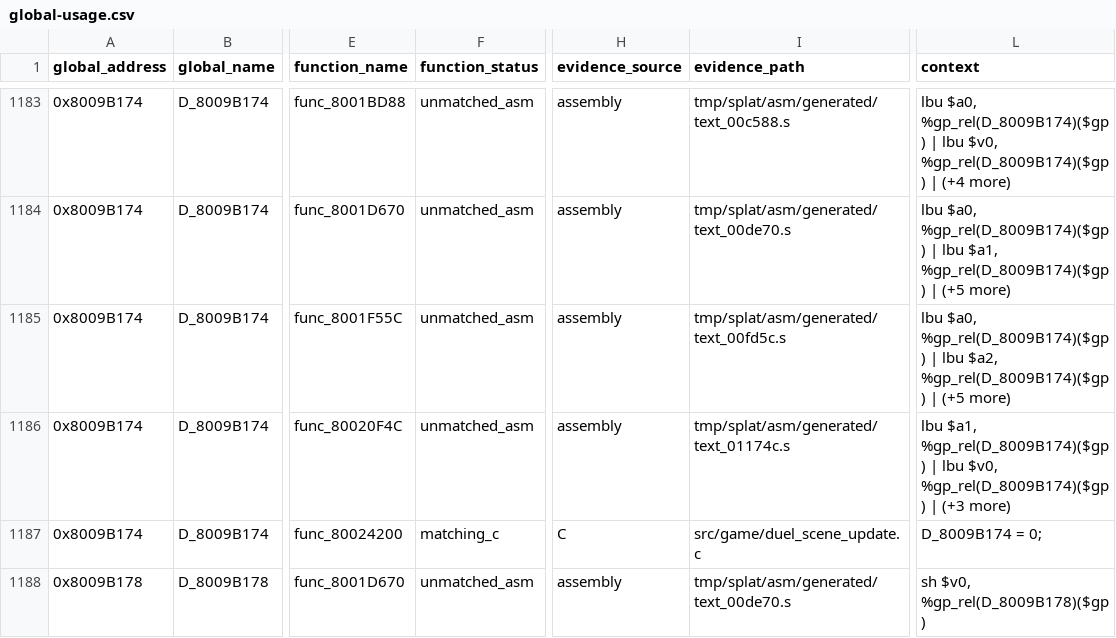
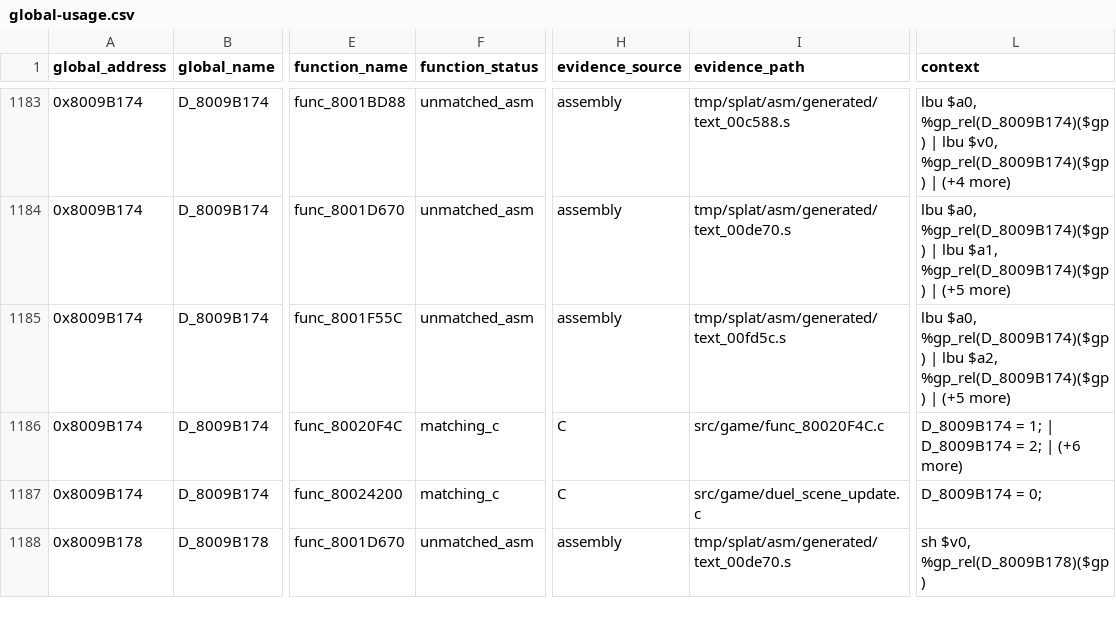
Before and after one commit to Unchiga/memories-decomp, a CSV file: notes/global-usage.csv, drawn as a sheet; only a part is shown, gaps mark what is left out; the diff covers the shown part only; the diff names each change by its address in the sheet, - before the commit and + after, or states it on an @@ line.

```diff
--- a/notes/global-usage.csv
+++ b/notes/global-usage.csv
-F1186 (function_status): unmatched_asm
+F1186 (function_status): matching_c
-H1186 (evidence_source): assembly
+H1186 (evidence_source): C
-I1186 (evidence_path): tmp/splat/asm/generated/text_01174c.s
+I1186 (evidence_path): src/game/func_80020F4C.c
-L1186 (context): lbu $a1, %gp_rel(D_8009B174)($gp) | lbu $v0, %gp_rel(D_8009B174)($gp) | (+3 more)
+L1186 (context): D_8009B174 = 1; | D_8009B174 = 2; | (+6 more)
```
Also changed, not shown: 77 edited cells elsewhere in this file, 1 other file.
